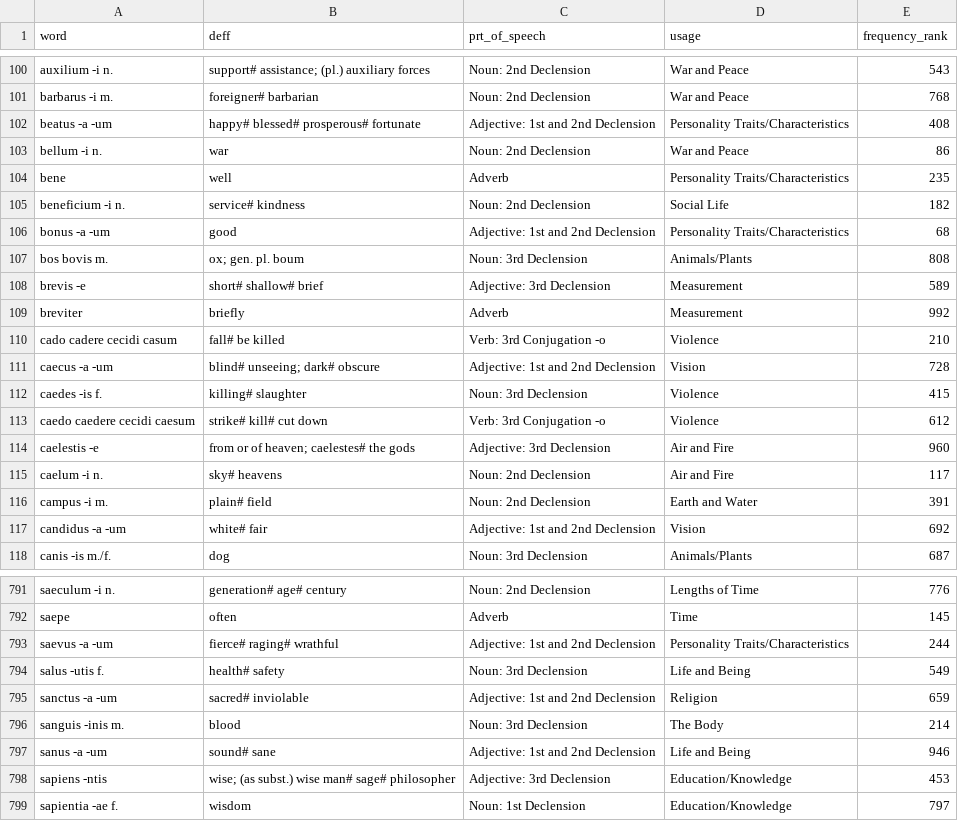
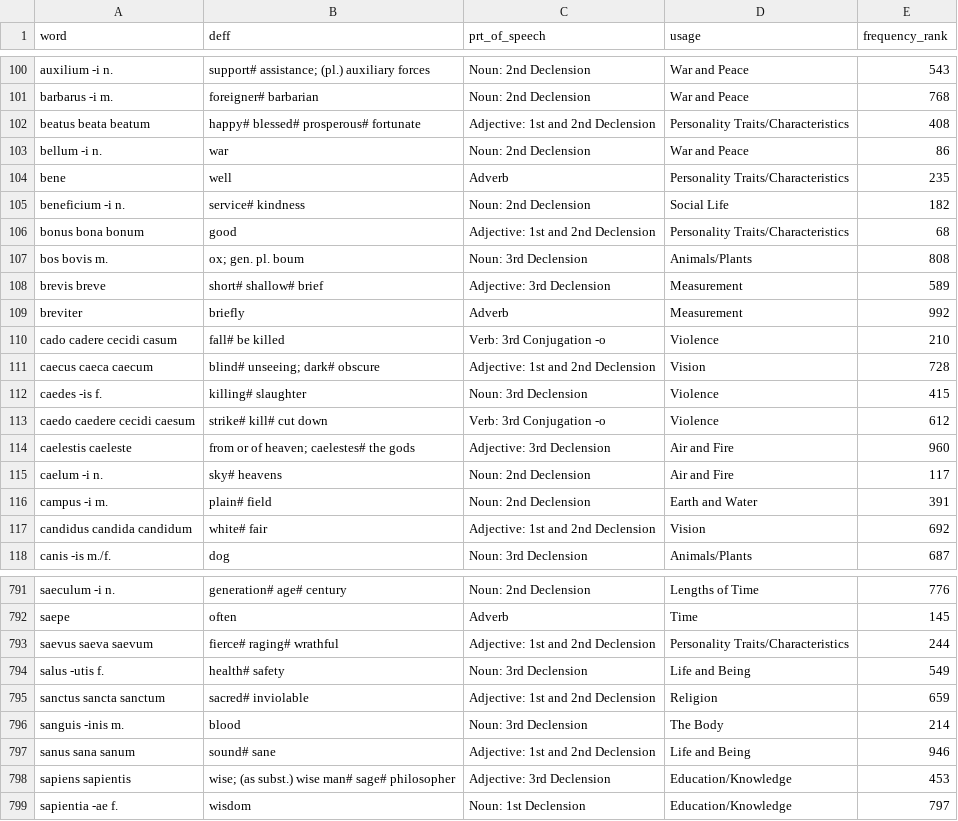
Before and after one commit to GDSM8CZY/my_site, a CSV file: static/data/latin_core_vocabulary_list1.csv, drawn as a sheet; only a part is shown, gaps mark what is left out; the diff covers the shown part only.

```diff
--- a/static/data/latin_core_vocabulary_list1.csv
+++ b/static/data/latin_core_vocabulary_list1.csv
@@ -101,3 +101,3 @@ auxilium -i n.,support# assistance; (pl.) auxiliary forces,Noun: 2nd Declension,
 barbarus -i m.,foreigner# barbarian,Noun: 2nd Declension,War and Peace,768
-beatus -a -um,happy# blessed# prosperous# fortunate,Adjective: 1st and 2nd Declension,Personality Traits/Characteristics,408
+beatus beata beatum,happy# blessed# prosperous# fortunate,Adjective: 1st and 2nd Declension,Personality Traits/Characteristics,408
 bellum -i n.,war,Noun: 2nd Declension,War and Peace,86
@@ -105,14 +105,14 @@ bene,well,Adverb,Personality Traits/Characteristics,235
 beneficium -i n.,service# kindness,Noun: 2nd Declension,Social Life,182
-bonus -a -um,good,Adjective: 1st and 2nd Declension,Personality Traits/Characteristics,68
+bonus bona bonum,good,Adjective: 1st and 2nd Declension,Personality Traits/Characteristics,68
 bos bovis m.,ox; gen. pl. boum,Noun: 3rd Declension,Animals/Plants,808
-brevis -e,short# shallow# brief,Adjective: 3rd Declension,Measurement,589
+brevis breve,short# shallow# brief,Adjective: 3rd Declension,Measurement,589
 breviter,briefly,Adverb,Measurement,992
 cado cadere cecidi casum,fall# be killed,Verb: 3rd Conjugation -o,Violence,210
-caecus -a -um,blind# unseeing; dark# obscure,Adjective: 1st and 2nd Declension,Vision,728
+caecus caeca caecum,blind# unseeing; dark# obscure,Adjective: 1st and 2nd Declension,Vision,728
 caedes -is f.,killing# slaughter,Noun: 3rd Declension,Violence,415
 caedo caedere cecidi caesum,strike# kill# cut down,Verb: 3rd Conjugation -o,Violence,612
-caelestis -e,from or of heaven; caelestes# the gods,Adjective: 3rd Declension,Air and Fire,960
+caelestis caeleste,from or of heaven; caelestes# the gods,Adjective: 3rd Declension,Air and Fire,960
 caelum -i n.,sky# heavens,Noun: 2nd Declension,Air and Fire,117
 campus -i m.,plain# field,Noun: 2nd Declension,Earth and Water,391
-candidus -a -um,white# fair,Adjective: 1st and 2nd Declension,Vision,692
+candidus candida candidum,white# fair,Adjective: 1st and 2nd Declension,Vision,692
 canis -is m./f.,dog,Noun: 3rd Declension,Animals/Plants,687
@@ -792,8 +792,8 @@ saeculum -i n.,generation# age# century,Noun: 2nd Declension,Lengths of Time,776
 saepe,often,Adverb,Time,145
-saevus -a -um,fierce# raging# wrathful,Adjective: 1st and 2nd Declension,Personality Traits/Characteristics,244
+saevus saeva saevum,fierce# raging# wrathful,Adjective: 1st and 2nd Declension,Personality Traits/Characteristics,244
 salus -utis f.,health# safety,Noun: 3rd Declension,Life and Being,549
-sanctus -a -um,sacred# inviolable,Adjective: 1st and 2nd Declension,Religion,659
+sanctus sancta sanctum,sacred# inviolable,Adjective: 1st and 2nd Declension,Religion,659
 sanguis -inis m.,blood,Noun: 3rd Declension,The Body,214
-sanus -a -um,sound# sane,Adjective: 1st and 2nd Declension,Life and Being,946
-sapiens -ntis,wise; (as subst.) wise man# sage# philosopher,Adjective: 3rd Declension,Education/Knowledge,453
+sanus sana sanum,sound# sane,Adjective: 1st and 2nd Declension,Life and Being,946
+sapiens sapientis,wise; (as subst.) wise man# sage# philosopher,Adjective: 3rd Declension,Education/Knowledge,453
 sapientia -ae f.,wisdom,Noun: 1st Declension,Education/Knowledge,797
```
Also changed, not shown: 119 edited cells elsewhere in this file, 1 other file.
